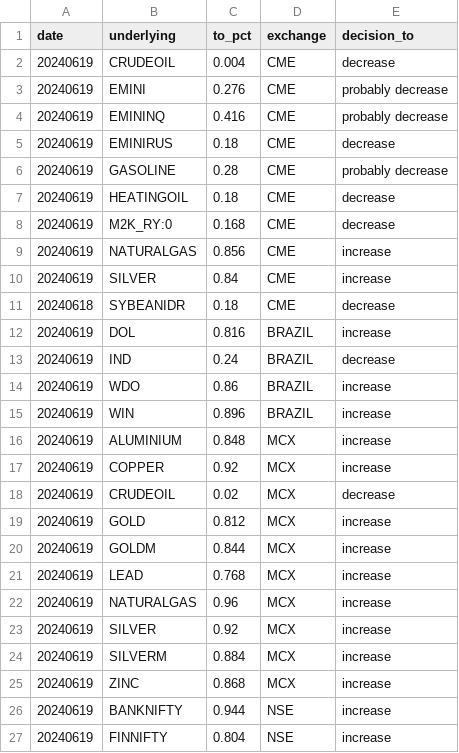
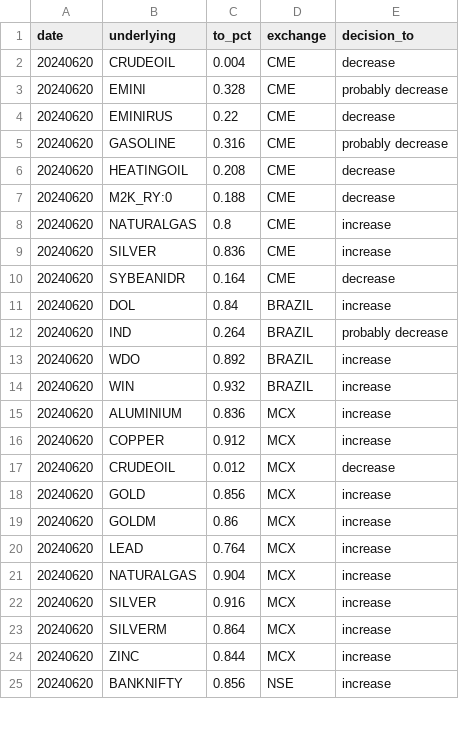
Before and after one commit to kanika-create/alloc, a CSV file: table1.csv, drawn as a sheet; only a part is shown; the diff covers the shown part only.

```diff
--- a/table1.csv
+++ b/table1.csv
@@ -1,27 +1,25 @@
 date,underlying,to_pct,exchange,decision_to
-20240619,CRUDEOIL,0.004,CME,decrease
-20240619,EMINI,0.276,CME,probably decrease
-20240619,EMININQ,0.416,CME,probably decrease
-20240619,EMINIRUS,0.18,CME,decrease
-20240619,GASOLINE,0.28,CME,probably decrease
-20240619,HEATINGOIL,0.18,CME,decrease
-20240619,M2K_RY:0,0.168,CME,decrease
-20240619,NATURALGAS,0.856,CME,increase
-20240619,SILVER,0.84,CME,increase
-20240618,SYBEANIDR,0.18,CME,decrease
-20240619,DOL,0.816,BRAZIL,increase
-20240619,IND,0.24,BRAZIL,decrease
-20240619,WDO,0.86,BRAZIL,increase
-20240619,WIN,0.896,BRAZIL,increase
-20240619,ALUMINIUM,0.848,MCX,increase
-20240619,COPPER,0.92,MCX,increase
-20240619,CRUDEOIL,0.02,MCX,decrease
-20240619,GOLD,0.812,MCX,increase
-20240619,GOLDM,0.844,MCX,increase
-20240619,LEAD,0.768,MCX,increase
-20240619,NATURALGAS,0.96,MCX,increase
-20240619,SILVER,0.92,MCX,increase
-20240619,SILVERM,0.884,MCX,increase
-20240619,ZINC,0.868,MCX,increase
-20240619,BANKNIFTY,0.944,NSE,increase
-20240619,FINNIFTY,0.804,NSE,increase
+20240620,CRUDEOIL,0.004,CME,decrease
+20240620,EMINI,0.328,CME,probably decrease
+20240620,EMINIRUS,0.22,CME,decrease
+20240620,GASOLINE,0.316,CME,probably decrease
+20240620,HEATINGOIL,0.208,CME,decrease
+20240620,M2K_RY:0,0.188,CME,decrease
+20240620,NATURALGAS,0.8,CME,increase
+20240620,SILVER,0.836,CME,increase
+20240620,SYBEANIDR,0.164,CME,decrease
+20240620,DOL,0.84,BRAZIL,increase
+20240620,IND,0.264,BRAZIL,probably decrease
+20240620,WDO,0.892,BRAZIL,increase
+20240620,WIN,0.932,BRAZIL,increase
+20240620,ALUMINIUM,0.836,MCX,increase
+20240620,COPPER,0.912,MCX,increase
+20240620,CRUDEOIL,0.012,MCX,decrease
+20240620,GOLD,0.856,MCX,increase
+20240620,GOLDM,0.86,MCX,increase
+20240620,LEAD,0.764,MCX,increase
+20240620,NATURALGAS,0.904,MCX,increase
+20240620,SILVER,0.916,MCX,increase
+20240620,SILVERM,0.864,MCX,increase
+20240620,ZINC,0.844,MCX,increase
+20240620,BANKNIFTY,0.856,NSE,increase
```
Also changed, not shown: 10 edited cells elsewhere in this file, table2.csv, table3.csv.
